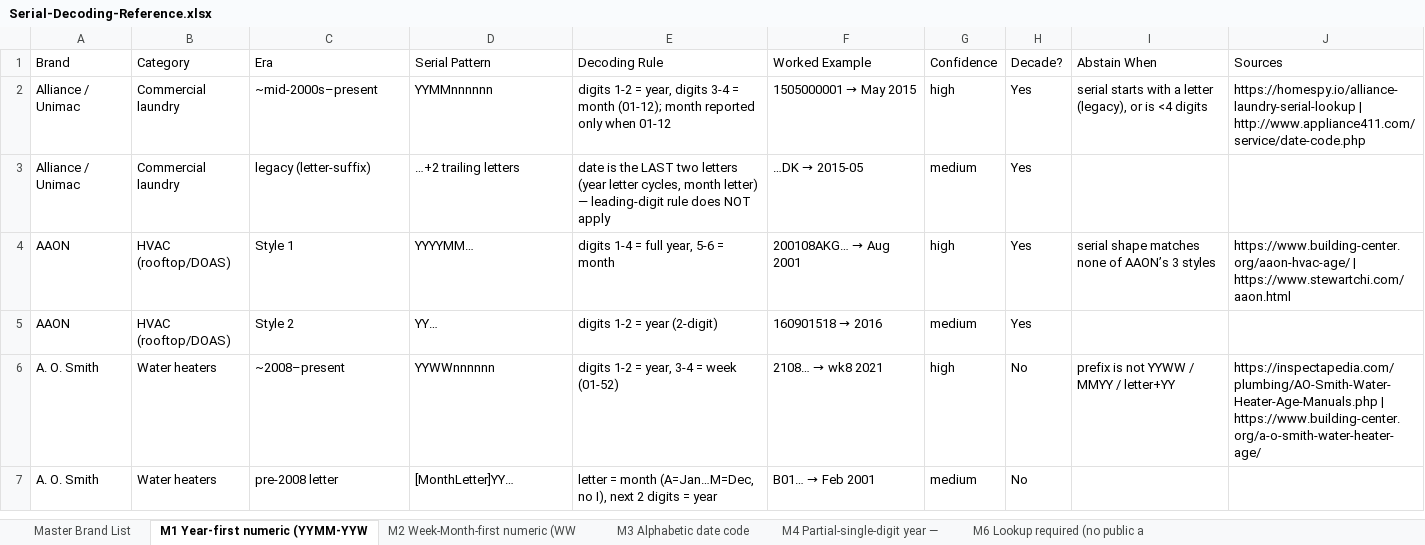
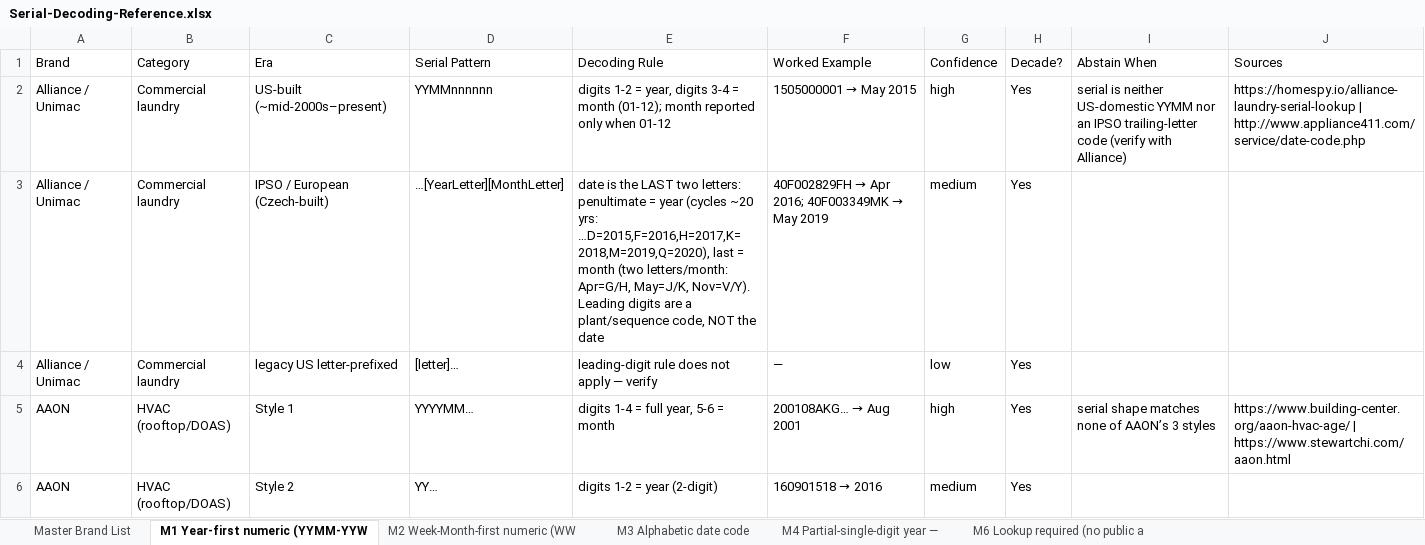
Before and after one commit to jeffreyroulaine/Asset-Survey, an Excel workbook: docs/Serial-Decoding-Reference.xlsx, sheet M1 Year-first numeric (YYMM-YYW, drawn as a sheet; only a part is shown; the shorter side is filled out with more unchanged rows; values as stored, in another font and other column widths than the file's, no borders; the diff names each change by its address in the sheet, - before the commit and + after, or states it on an @@ line.

```diff
--- a/docs/Serial-Decoding-Reference.xlsx (sheet M1 Year-first numeric (YYMM-YYW)
+++ b/docs/Serial-Decoding-Reference.xlsx (sheet M1 Year-first numeric (YYMM-YYW)
-C2 (Era): ~mid-2000s–present
+C2 (Era): US-built (~mid-2000s–present)
-I2 (Abstain When): serial starts with a letter (legacy), or is <4 digits
+I2 (Abstain When): serial is neither US-domestic YYMM nor an IPSO trailing-letter code (verify with Alliance)
-C3 (Era): legacy (letter-suffix)
+C3 (Era): IPSO / European (Czech-built)
-D3 (Serial Pattern): …+2 trailing letters
+D3 (Serial Pattern): …[YearLetter][MonthLetter]
-E3 (Decoding Rule): …LAST two letters (year letter cycles, month letter) — leading-digit rule does NOT apply
+E3 (Decoding Rule): …LAST two letters: penultimate = year (cycles ~20 yrs: …D=2015,F=2016,H=2017,K=2018,M=2019,Q=2020), last = month (two letters/month: Apr=G/H, May=J/K, Nov=V/Y). Leading digits are a plant/sequence code, NOT the date
@@ F3 (Worked Example): …DK → 2015-05 → 40F002829FH → Apr 2016; 40F003349MK → May 2019 @@
+row 4: Alliance / Unimac | Commercial laundry | legacy US letter-prefixed | [letter]… | leading-digit rule does not apply — verify | — | low | Yes
```
Also changed, not shown: sheet Master Brand List, 4 other files.
